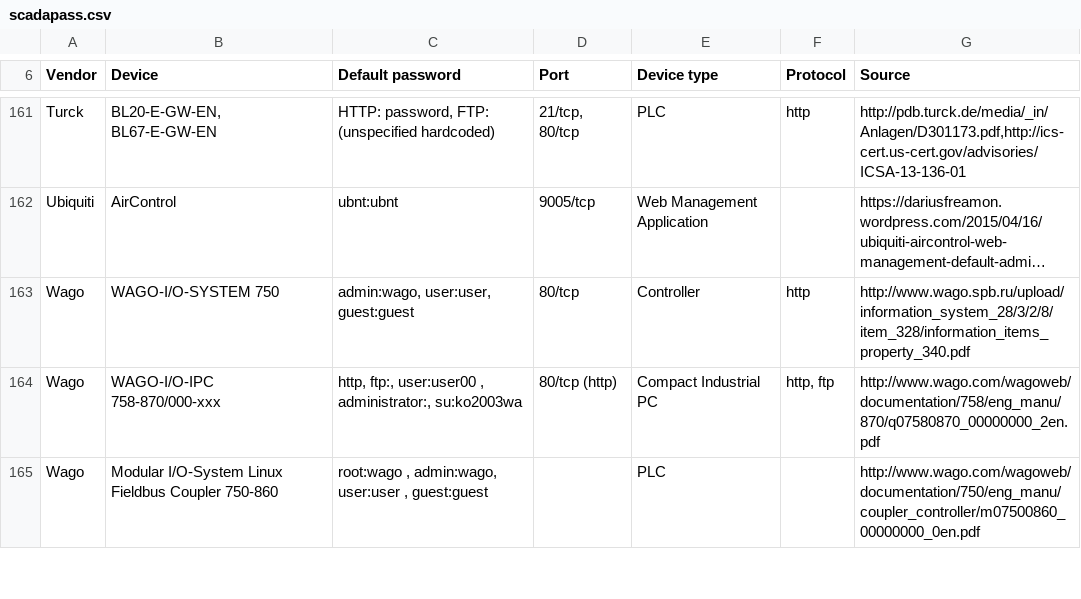
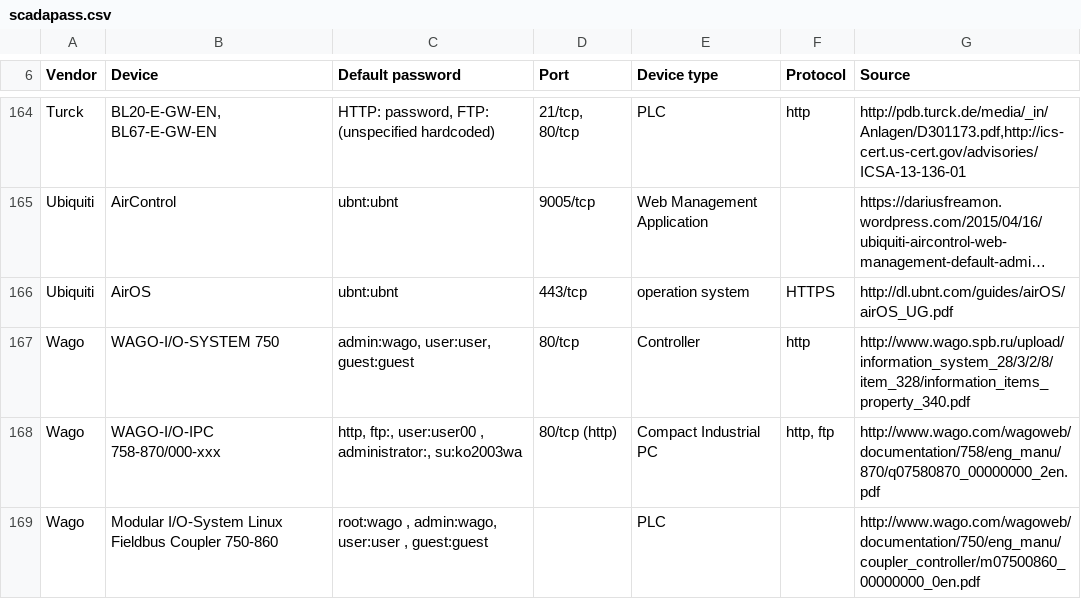
Before and after one commit to scadastrangelove/SCADAPASS, a CSV file: scadapass.csv, drawn as a sheet; only a part is shown, gaps mark what is left out; long unchanged cells end in …; the diff covers the shown part only; the diff names each change by its address in the sheet, - before the commit and + after, or states it on an @@ line.

Commit message:
Update scadapass.csv

```diff
--- a/scadapass.csv
+++ b/scadapass.csv
+row 166: Ubiquiti | AirOS | ubnt:ubnt | 443/tcp | operation system | HTTPS | http://dl.ubnt.com/guides/airOS/airOS_UG.pdf
```
Also changed, not shown: 4 added rows and 5 edited cells elsewhere in this file.
